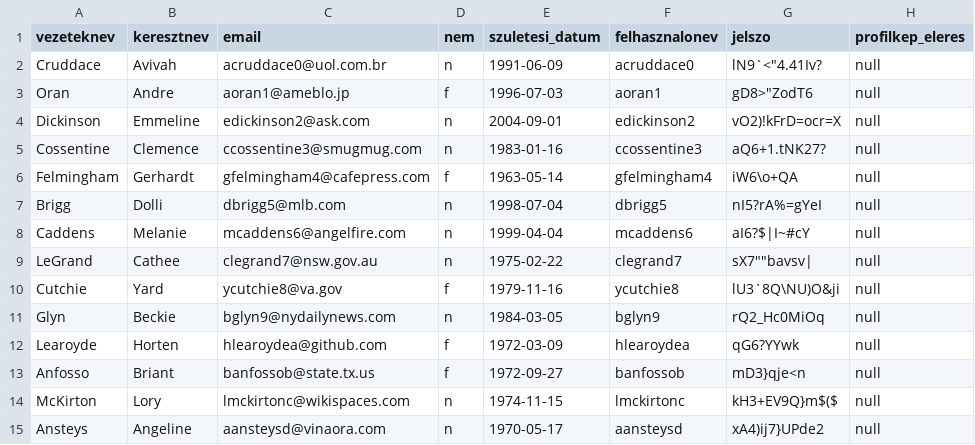
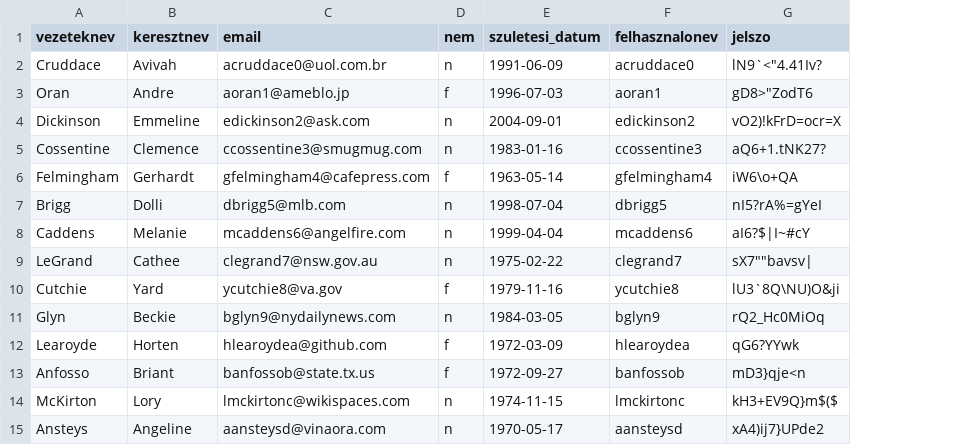
Before and after one commit to gmatyas0715/booxa, a CSV file: db/sql scriptek/user.csv, drawn as a sheet; the diff names each change by its address in the sheet, - before the commit and + after, or states it on an @@ line.

```diff
--- a/db/sql scriptek/user.csv
+++ b/db/sql scriptek/user.csv
-column H (profilkep_eleres), rows 2-15: all null
```
Also changed, not shown: 11 other files.
